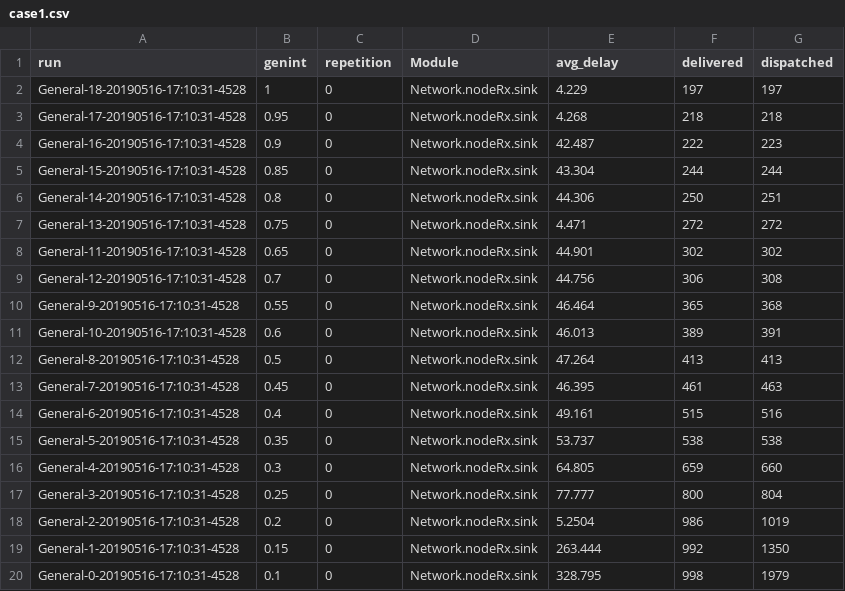
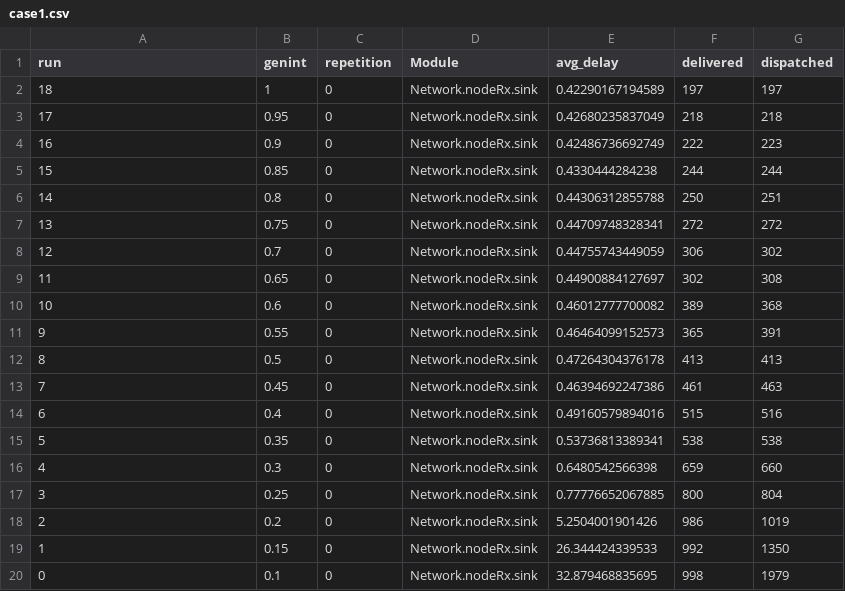
Before and after one commit to mauroeparis/redes19lab3g17, a CSV file: datasets/case1.csv, drawn as a sheet.

Commit message:
Add case2 dataset

```diff
--- a/datasets/case1.csv
+++ b/datasets/case1.csv
@@ -1,20 +1,20 @@
 run,genint,repetition,Module,avg_delay,delivered,dispatched
-General-18-20190516-17:10:31-4528,1,0,Network.nodeRx.sink,4.229,197,197
-General-17-20190516-17:10:31-4528,0.95,0,Network.nodeRx.sink,4.268,218,218
-General-16-20190516-17:10:31-4528,0.9,0,Network.nodeRx.sink,42.487,222,223
-General-15-20190516-17:10:31-4528,0.85,0,Network.nodeRx.sink,43.304,244,244
-General-14-20190516-17:10:31-4528,0.8,0,Network.nodeRx.sink,44.306,250,251
-General-13-20190516-17:10:31-4528,0.75,0,Network.nodeRx.sink,4.471,272,272
-General-11-20190516-17:10:31-4528,0.65,0,Network.nodeRx.sink,44.901,302,302
-General-12-20190516-17:10:31-4528,0.7,0,Network.nodeRx.sink,44.756,306,308
-General-9-20190516-17:10:31-4528,0.55,0,Network.nodeRx.sink,46.464,365,368
-General-10-20190516-17:10:31-4528,0.6,0,Network.nodeRx.sink,46.013,389,391
-General-8-20190516-17:10:31-4528,0.5,0,Network.nodeRx.sink,47.264,413,413
-General-7-20190516-17:10:31-4528,0.45,0,Network.nodeRx.sink,46.395,461,463
-General-6-20190516-17:10:31-4528,0.4,0,Network.nodeRx.sink,49.161,515,516
-General-5-20190516-17:10:31-4528,0.35,0,Network.nodeRx.sink,53.737,538,538
-General-4-20190516-17:10:31-4528,0.3,0,Network.nodeRx.sink,64.805,659,660
-General-3-20190516-17:10:31-4528,0.25,0,Network.nodeRx.sink,77.777,800,804
-General-2-20190516-17:10:31-4528,0.2,0,Network.nodeRx.sink,5.2504,986,1019
-General-1-20190516-17:10:31-4528,0.15,0,Network.nodeRx.sink,263.444,992,1350
-General-0-20190516-17:10:31-4528,0.1,0,Network.nodeRx.sink,328.795,998,1979
+18,1,0,Network.nodeRx.sink,0.42290167194589,197,197
+17,0.95,0,Network.nodeRx.sink,0.42680235837049,218,218
+16,0.9,0,Network.nodeRx.sink,0.42486736692749,222,223
+15,0.85,0,Network.nodeRx.sink,0.4330444284238,244,244
+14,0.8,0,Network.nodeRx.sink,0.44306312855788,250,251
+13,0.75,0,Network.nodeRx.sink,0.44709748328341,272,272
+12,0.7,0,Network.nodeRx.sink,0.44755743449059,306,302
+11,0.65,0,Network.nodeRx.sink,0.44900884127697,302,308
+10,0.6,0,Network.nodeRx.sink,0.46012777700082,389,368
+9,0.55,0,Network.nodeRx.sink,0.46464099152573,365,391
+8,0.5,0,Network.nodeRx.sink,0.47264304376178,413,413
+7,0.45,0,Network.nodeRx.sink,0.46394692247386,461,463
+6,0.4,0,Network.nodeRx.sink,0.49160579894016,515,516
+5,0.35,0,Network.nodeRx.sink,0.53736813389341,538,538
+4,0.3,0,Network.nodeRx.sink,0.6480542566398,659,660
+3,0.25,0,Network.nodeRx.sink,0.77776652067885,800,804
+2,0.2,0,Network.nodeRx.sink,5.2504001901426,986,1019
+1,0.15,0,Network.nodeRx.sink,26.344424339533,992,1350
+0,0.1,0,Network.nodeRx.sink,32.879468835695,998,1979
```
Also changed, not shown: 1 other file.
